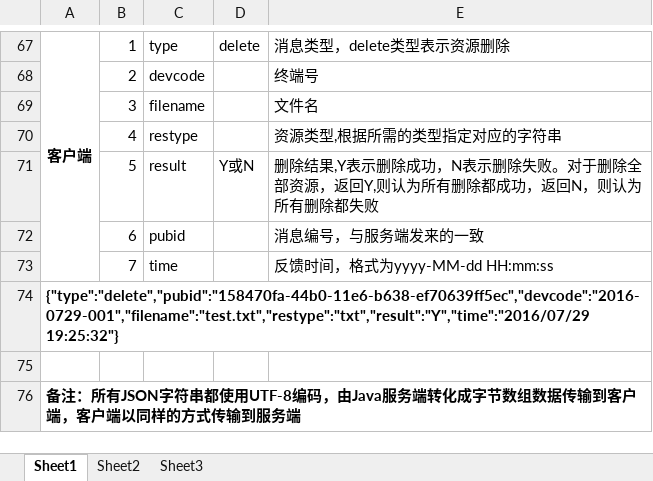
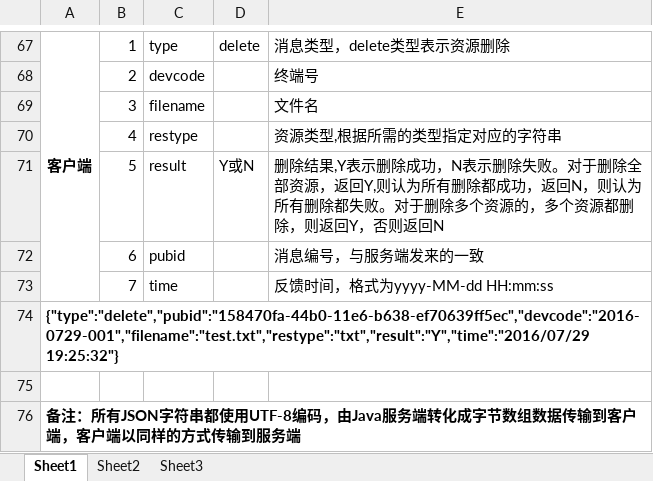
Before and after one commit to GZWgssmart/WirelessAdsManagementSystem, an Excel workbook: documents/JSON协议.xlsx, sheet Sheet1, drawn as a sheet; only a part is shown, gaps mark what is left out; values as stored, in another font and other column widths than the file's, no borders; the diff names each change by its address in the sheet, - before the commit and + after, or states it on an @@ line.

Commit message:
协议更新

```diff
--- a/documents/JSON协议.xlsx (sheet Sheet1)
+++ b/documents/JSON协议.xlsx (sheet Sheet1)
-E71: …除都失败
+E71: …除都失败。对于删除多个资源的，多个资源都删除，则返回Y，否则返回N
```
